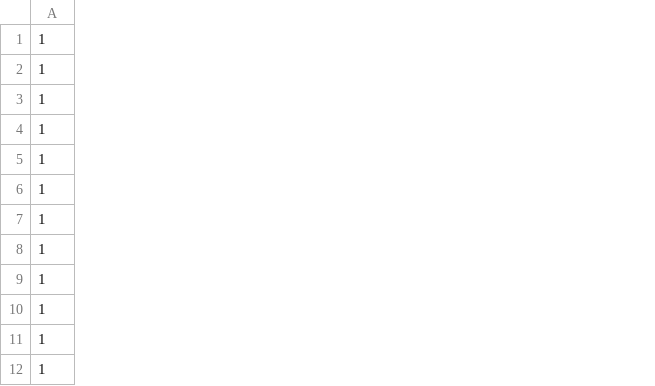
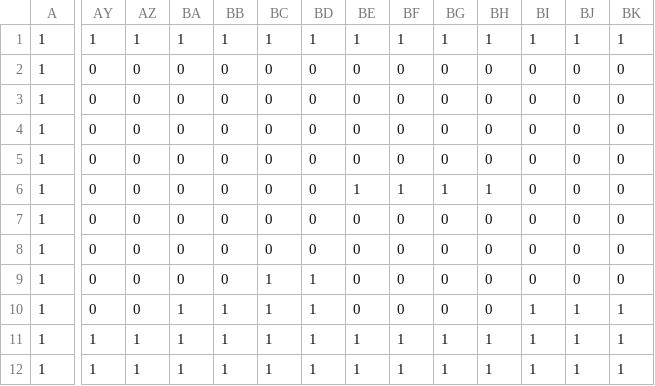
Before and after one commit to SoneTaisei/AL4, a CSV file: Resources/stage/stage2.csv, drawn as a sheet; only a part is shown, gaps mark what is left out; the diff covers the shown part only; the diff names each change by its address in the sheet, - before the commit and + after, or states it on an @@ line.

```diff
--- a/Resources/stage/stage2.csv
+++ b/Resources/stage/stage2.csv
+column AY, rows 1-12: 1 | 0 | 0 | 0 | 0 | 0 | 0 | 0 | 0 | 0 | 1 | 1
+column AZ, rows 1-12: 1 | 0 | 0 | 0 | 0 | 0 | 0 | 0 | 0 | 0 | 1 | 1
+column BA, rows 1-12: 1 | 0 | 0 | 0 | 0 | 0 | 0 | 0 | 0 | 1 | 1 | 1
+column BB, rows 1-12: 1 | 0 | 0 | 0 | 0 | 0 | 0 | 0 | 0 | 1 | 1 | 1
+column BC, rows 1-12: 1 | 0 | 0 | 0 | 0 | 0 | 0 | 0 | 1 | 1 | 1 | 1
+column BD, rows 1-12: 1 | 0 | 0 | 0 | 0 | 0 | 0 | 0 | 1 | 1 | 1 | 1
+column BE, rows 1-12: 1 | 0 | 0 | 0 | 0 | 1 | 0 | 0 | 0 | 0 | 1 | 1
+column BF, rows 1-12: 1 | 0 | 0 | 0 | 0 | 1 | 0 | 0 | 0 | 0 | 1 | 1
+column BG, rows 1-12: 1 | 0 | 0 | 0 | 0 | 1 | 0 | 0 | 0 | 0 | 1 | 1
+column BH, rows 1-12: 1 | 0 | 0 | 0 | 0 | 1 | 0 | 0 | 0 | 0 | 1 | 1
+column BI, rows 1-12: 1 | 0 | 0 | 0 | 0 | 0 | 0 | 0 | 0 | 1 | 1 | 1
+column BJ, rows 1-12: 1 | 0 | 0 | 0 | 0 | 0 | 0 | 0 | 0 | 1 | 1 | 1
+column BK, rows 1-12: 1 | 0 | 0 | 0 | 0 | 0 | 0 | 0 | 0 | 1 | 1 | 1
```
Also changed, not shown: 27 added columns and 2 edited cells elsewhere in this file, Resources/stage/stage1.csv, Resources/stage/stage3.csv, 17 other files.
